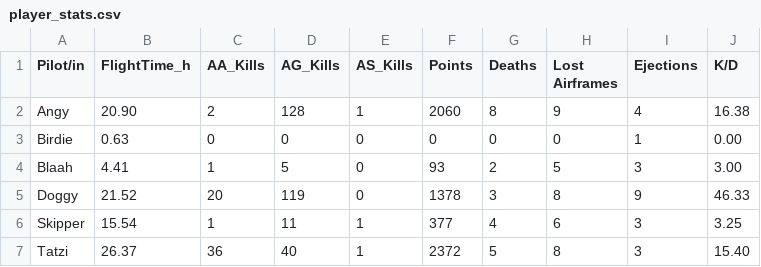
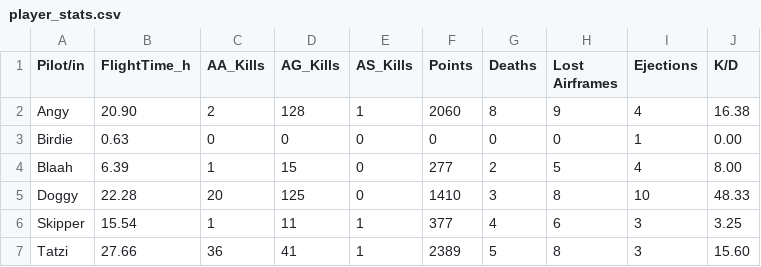
Before and after one commit to Ogeidkceurt/KCWebSta, a CSV file: docs/data/player_stats.csv, drawn as a sheet.

Commit message:
Update player stats for Blaah, Doggy, and Tatzi

```diff
--- a/docs/data/player_stats.csv
+++ b/docs/data/player_stats.csv
@@ -3,5 +3,5 @@ Angy,20.90,2,128,1,2060,8,9,4,16.38
 Birdie,0.63,0,0,0,0,0,0,1,0.00
-Blaah,4.41,1,5,0,93,2,5,3,3.00
-Doggy,21.52,20,119,0,1378,3,8,9,46.33
+Blaah,6.39,1,15,0,277,2,5,4,8.00
+Doggy,22.28,20,125,0,1410,3,8,10,48.33
 Skipper,15.54,1,11,1,377,4,6,3,3.25
-Tatzi,26.37,36,40,1,2372,5,8,3,15.40
+Tatzi,27.66,36,41,1,2389,5,8,3,15.60
```
